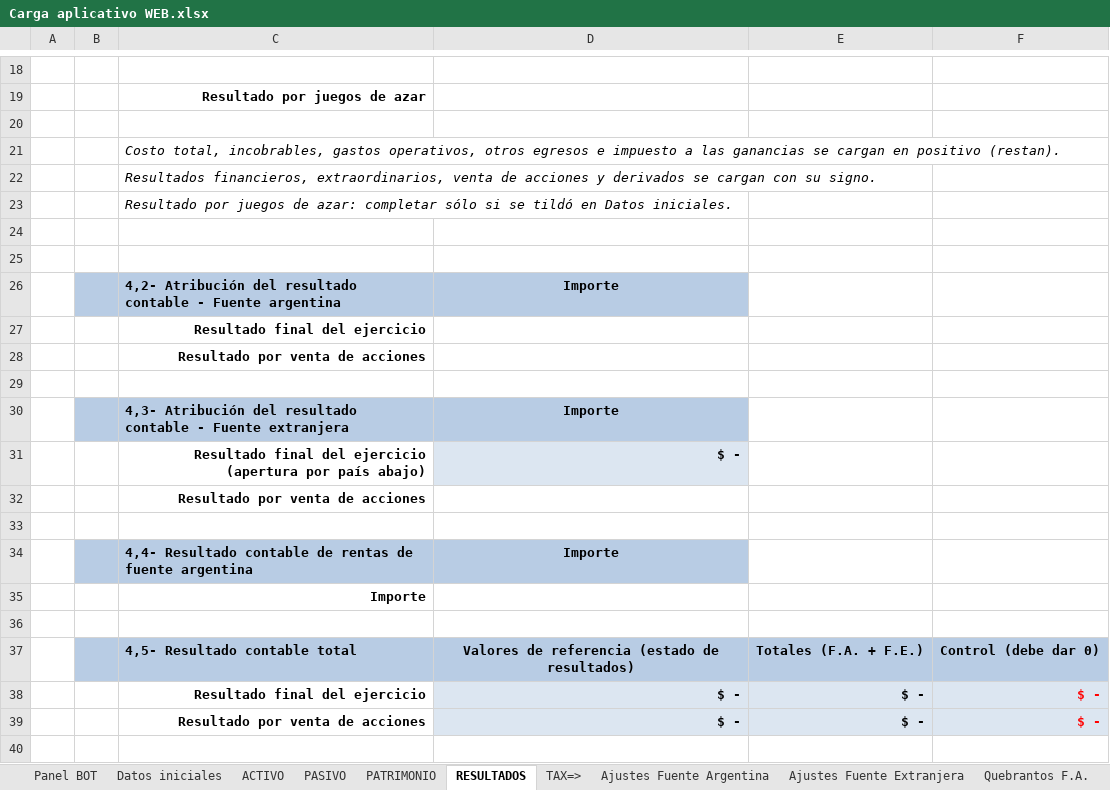
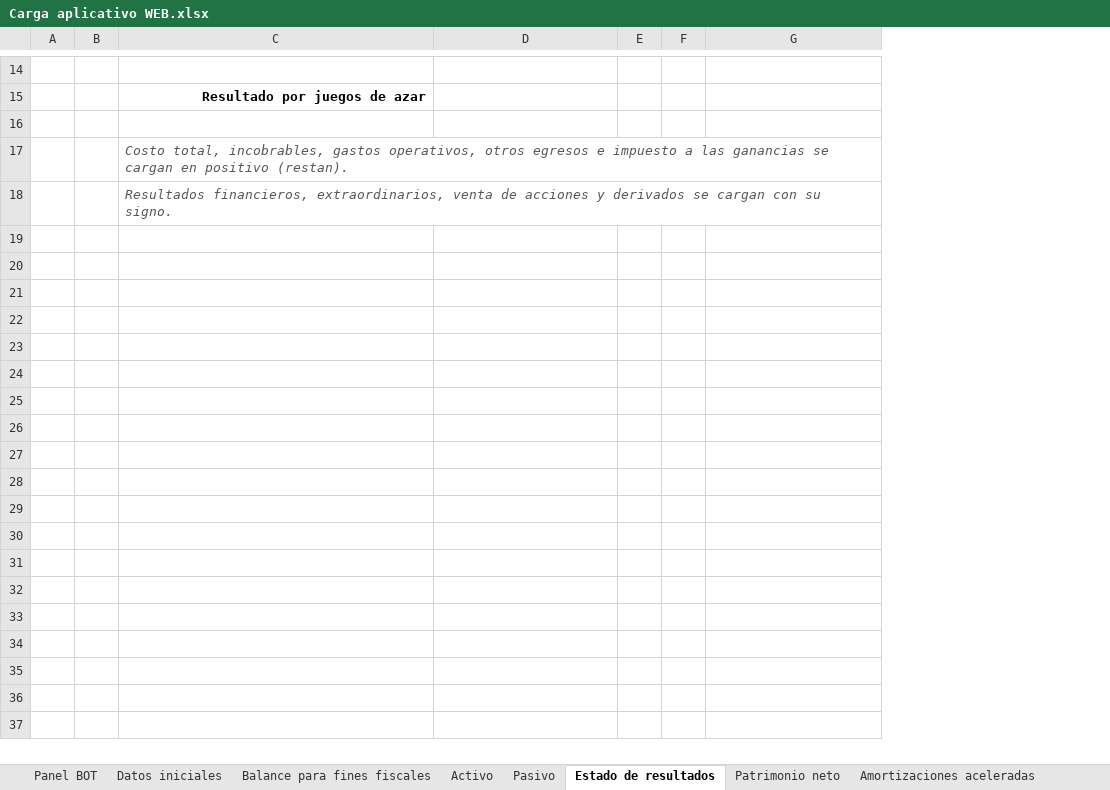
Before and after one commit to Augustorombola/guia1, an Excel workbook: Carga aplicativo WEB.xlsx, sheet Estado de resultados, drawn as a sheet; only a part is shown, gaps mark what is left out; values as stored, in another font and other column widths than the file's, no borders; conditional formats not drawn; removed rows and columns are numbered as before the commit, all else as after; the diff covers the shown part only; the diff names each change by its address in the sheet, - before the commit and + after, or states it on an @@ line.

```diff
--- a/Carga aplicativo WEB.xlsx (sheet Estado de resultados)
+++ b/Carga aplicativo WEB.xlsx (sheet Estado de resultados)
-sheet tab: ACTIVO
+sheet tab: Balance para fines fiscales
-sheet tab: PASIVO
+sheet tab: Activo
-sheet tab: PATRIMONIO
+sheet tab: Pasivo
-sheet tab: RESULTADOS
+sheet tab: Estado de resultados
-sheet tab: TAX=>
+sheet tab: Patrimonio neto
-sheet tab: Ajustes Fuente Argentina
+sheet tab: Amortizaciones aceleradas
-column B, empty
+column B, empty
-column D, empty
+column E, empty
+column F, empty
-C17:C18 text colour: black
+C17:C18 text colour: #595959
-row 23:  |  | Resultado por juegos de azar: completar sólo si se tildó en Datos iniciales.
-row 24: (empty)
-row 25: (empty)
-row 26:  |  | 4,2- Atribución del resultado contable - Fuente argentina | Importe
-row 27:  |  | Resultado final del ejercicio
-row 28:  |  | Resultado por venta de acciones
-row 29: (empty)
-row 30:  |  | 4,3- Atribución del resultado contable - Fuente extranjera | Importe
-row 31:  |  | Resultado final del ejercicio (apertura por país abajo) | $ -
-row 32:  |  | Resultado por venta de acciones
-row 33: (empty)
-row 34:  |  | 4,4- Resultado contable de rentas de fuente argentina | Importe
-row 35:  |  | Importe
-row 36: (empty)
-row 37:  |  | 4,5- Resultado contable total | Valores de referencia (estado de resultados) | Totales (F.A. + F.E.) | Control (debe dar 0)
-row 38:  |  | Resultado final del ejercicio | $ - | $ - | $ -
-row 39:  |  | Resultado por venta de acciones | $ - | $ - | $ -
-row 40: (empty)
```
Also changed, not shown: 3 added rows, 20 removed rows, 6 moved rows, 4 edited cells and cell formats elsewhere in this sheet, sheet Amortizaciones aceleradas, sheet Ajustes - fuente argentina, sheet Ajustes - fuente extranjera, sheet Balance para fines fiscales, sheet Resultado atribuible socios, sheet Determinación resultado neto, 10 more sheets, other sheet tabs, formulas that keep their value.
